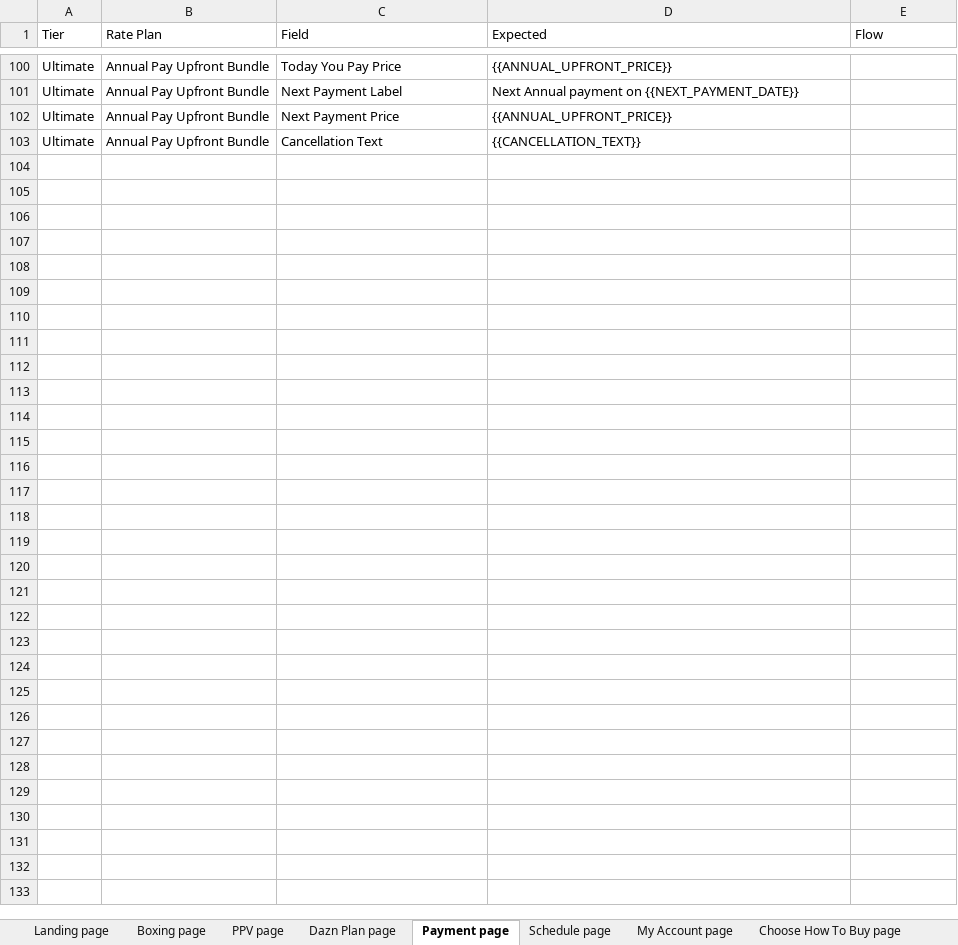
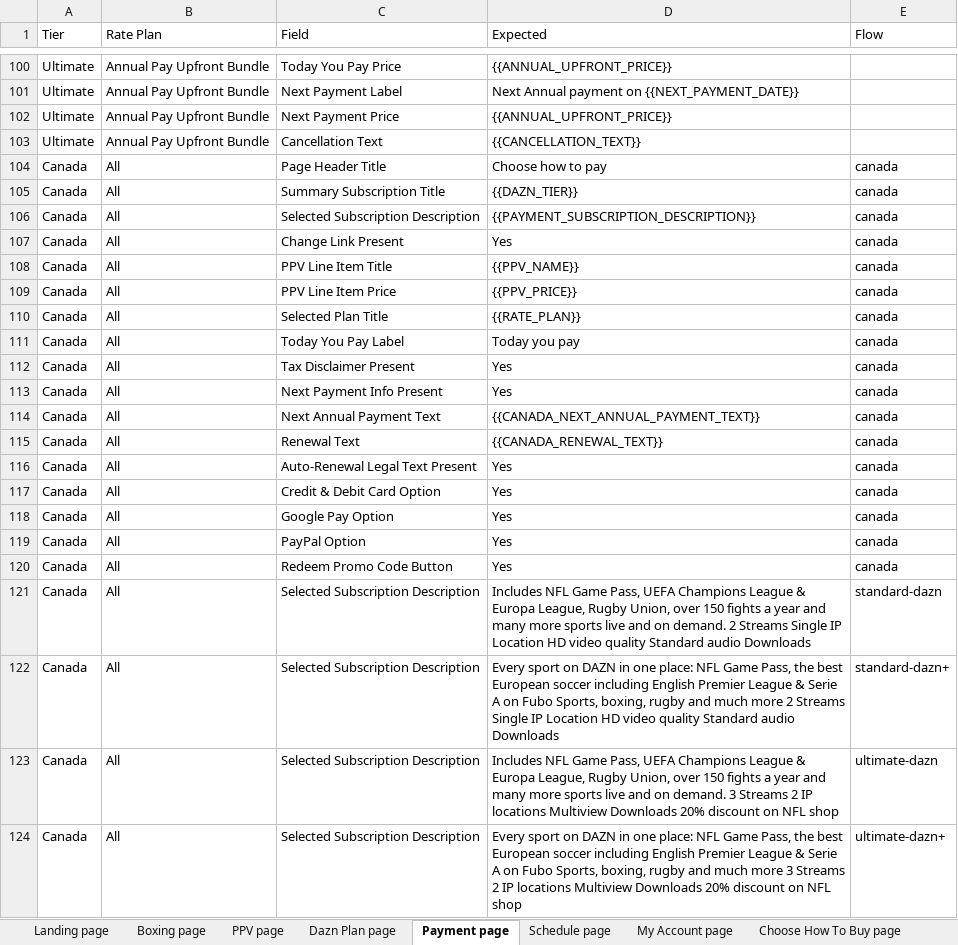
Before and after one commit to gopi-sanagapalli/PPV-End-to-End-Automation, an Excel workbook: data/PPV_Input.xlsx, sheet Payment page, drawn as a sheet; only a part is shown, gaps mark what is left out; values as stored, in another font and other column widths than the file's, no borders; the diff names each change by its address in the sheet, - before the commit and + after, or states it on an @@ line.

Commit message:
feat(CA): add Canada UFC PPV end-to-end automation, matrix & active ultimate purchase flow

```diff
--- a/data/PPV_Input.xlsx (sheet Payment page)
+++ b/data/PPV_Input.xlsx (sheet Payment page)
+row 104: Canada | All | Page Header Title | Choose how to pay | canada
+row 105: Canada | All | Summary Subscription Title | {{DAZN_TIER}} | canada
+row 106: Canada | All | Selected Subscription Description | {{PAYMENT_SUBSCRIPTION_DESCRIPTION}} | canada
+row 107: Canada | All | Change Link Present | Yes | canada
+row 108: Canada | All | PPV Line Item Title | {{PPV_NAME}} | canada
+row 109: Canada | All | PPV Line Item Price | {{PPV_PRICE}} | canada
+row 110: Canada | All | Selected Plan Title | {{RATE_PLAN}} | canada
+row 111: Canada | All | Today You Pay Label | Today you pay | canada
+row 112: Canada | All | Tax Disclaimer Present | Yes | canada
+row 113: Canada | All | Next Payment Info Present | Yes | canada
+row 114: Canada | All | Next Annual Payment Text | {{CANADA_NEXT_ANNUAL_PAYMENT_TEXT}} | canada
+row 115: Canada | All | Renewal Text | {{CANADA_RENEWAL_TEXT}} | canada
+row 116: Canada | All | Auto-Renewal Legal Text Present | Yes | canada
+row 117: Canada | All | Credit & Debit Card Option | Yes | canada
+row 118: Canada | All | Google Pay Option | Yes | canada
+row 119: Canada | All | PayPal Option | Yes | canada
+row 120: Canada | All | Redeem Promo Code Button | Yes | canada
+row 121: Canada | All | Selected Subscription Description | Includes NFL Game Pass, UEFA Champions League & Europa League, Rugby Union, over 150 fights a year and many more sports live and on demand. 2 Streams Single IP Location HD video quality Standard audio Downloads | standard-dazn
+row 122: Canada | All | Selected Subscription Description | Every sport on DAZN in one place: NFL Game Pass, the best European soccer including English Premier League & Serie A on Fubo Sports, boxing, rugby and much more 2 Streams Single IP Location HD video quality Standard audio Downloads | standard-dazn+
+row 123: Canada | All | Selected Subscription Description | Includes NFL Game Pass, UEFA Champions League & Europa League, Rugby Union, over 150 fights a year and many more sports live and on demand. 3 Streams 2 IP locations Multiview Downloads 20% discount on NFL shop | ultimate-dazn
+row 124: Canada | All | Selected Subscription Description | Every sport on DAZN in one place: NFL Game Pass, the best European soccer including English Premier League & Serie A on Fubo Sports, boxing, rugby and much more 3 Streams 2 IP locations Multiview Downloads 20% discount on NFL shop | ultimate-dazn+
```
Also changed, not shown: sheet Dazn Plan page, sheet PPV page, sheet Upgrade Confirmation page, sheet Andriod_Home_Boxing_Page, 18 other files.
